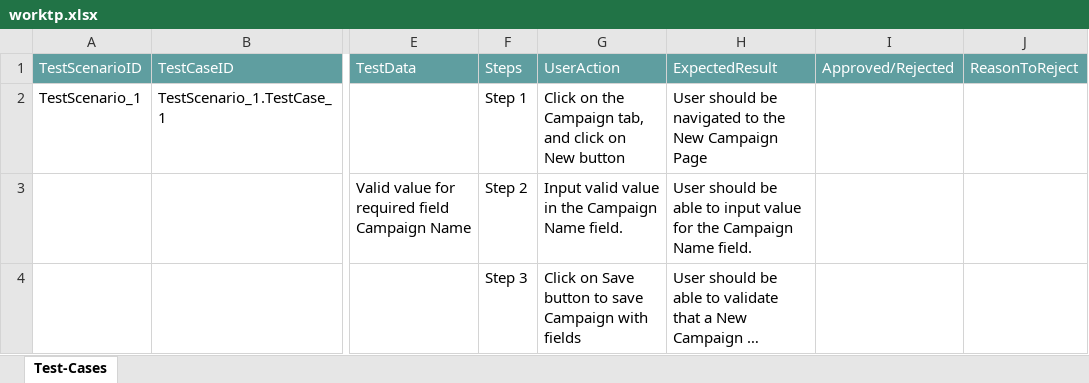
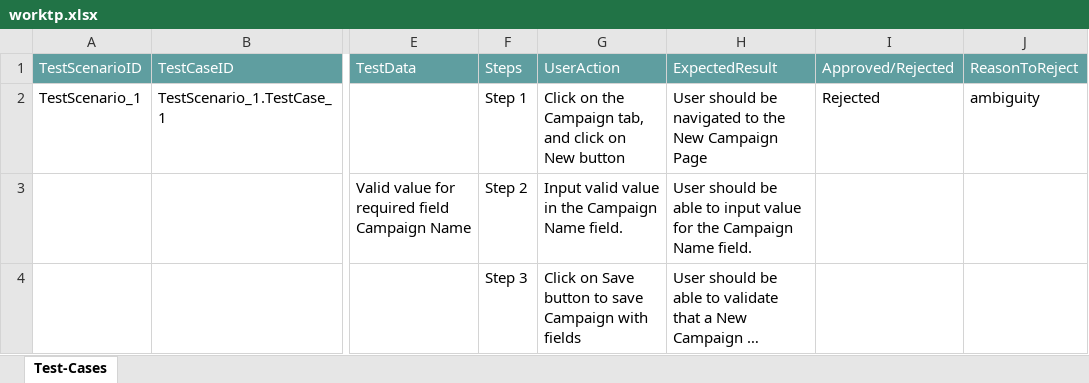
Before and after one commit to ShaikMohamedIrfan/work, an Excel workbook: worktp.xlsx, sheet Test-Cases, drawn as a sheet; only a part is shown, gaps mark what is left out; long unchanged cells end in …; values as stored, in another font and other column widths than the file's, no borders; table styles not drawn; the diff names each change by its address in the sheet, - before the commit and + after, or states it on an @@ line.

Commit message:
Add files via upload

```diff
--- a/worktp.xlsx (sheet Test-Cases)
+++ b/worktp.xlsx (sheet Test-Cases)
-I2 (Approved/Rejected): (empty)
+I2 (Approved/Rejected): Rejected
-J2 (ReasonToReject): (empty)
+J2 (ReasonToReject): ambiguity
```
